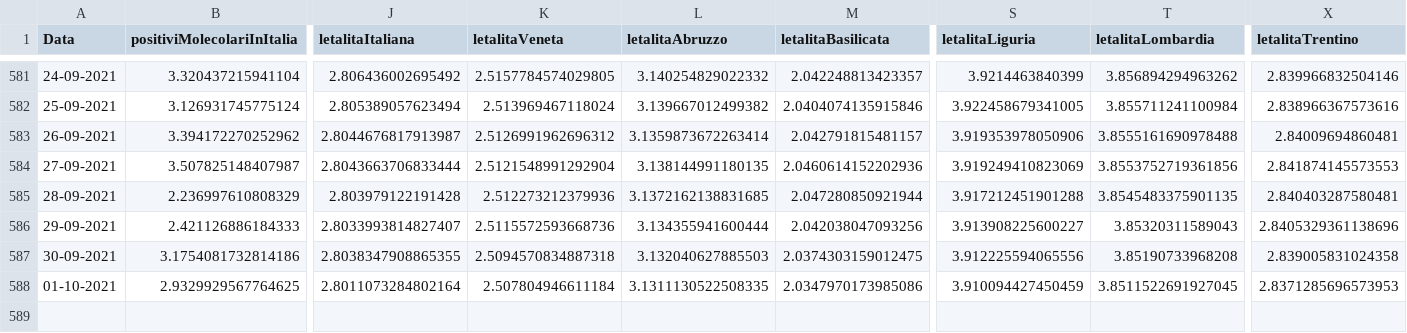
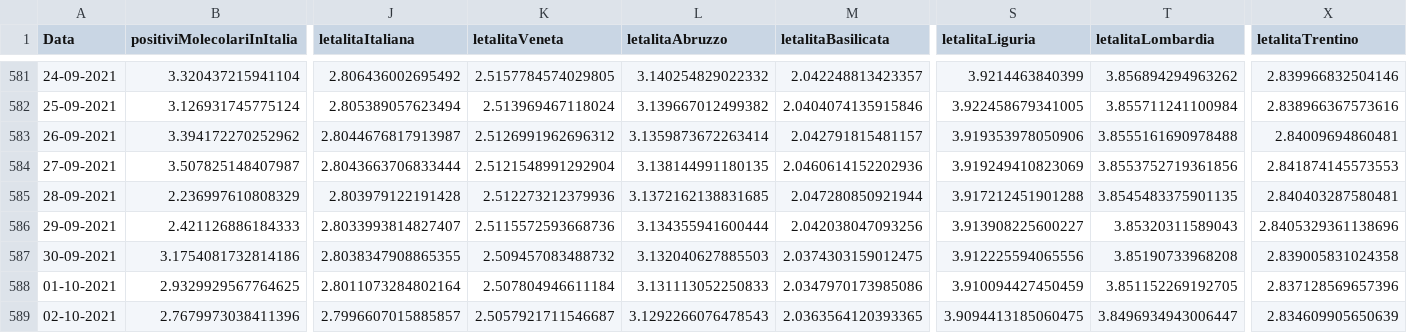
Before and after one commit to DigitalChriAri/Covid, a CSV file: Covid19GraficiItaliaEVeneto.csv, drawn as a sheet; only a part is shown, gaps mark what is left out; rows hold the shown columns only; the diff names each change by its address in the sheet, - before the commit and + after, or states it on an @@ line.

```diff
--- a/Covid19GraficiItaliaEVeneto.csv
+++ b/Covid19GraficiItaliaEVeneto.csv
-K587 (letalitaVeneta): 2.5094570834887318
+K587 (letalitaVeneta): 2.509457083488732
-L588 (letalitaAbruzzo): 3.1311130522508335
+L588 (letalitaAbruzzo): 3.131113052250833
-T588 (letalitaLombardia): 3.8511522691927045
+T588 (letalitaLombardia): 3.851152269192705
-X588 (letalitaTrentino): 2.8371285696573953
+X588 (letalitaTrentino): 2.837128569657396
+row 589: 02-10-2021 | 2.7679973038411396 | 2.7996607015885857 | 2.5057921711546687 | 3.1292266076478543 | 2.0363564120393365 | 3.9094413185060475 | 3.8496934943006447 | 2.834609905650639
```
Also changed, not shown: Covid19GraficiTamponiTotaliItaliaEVeneto.csv.
